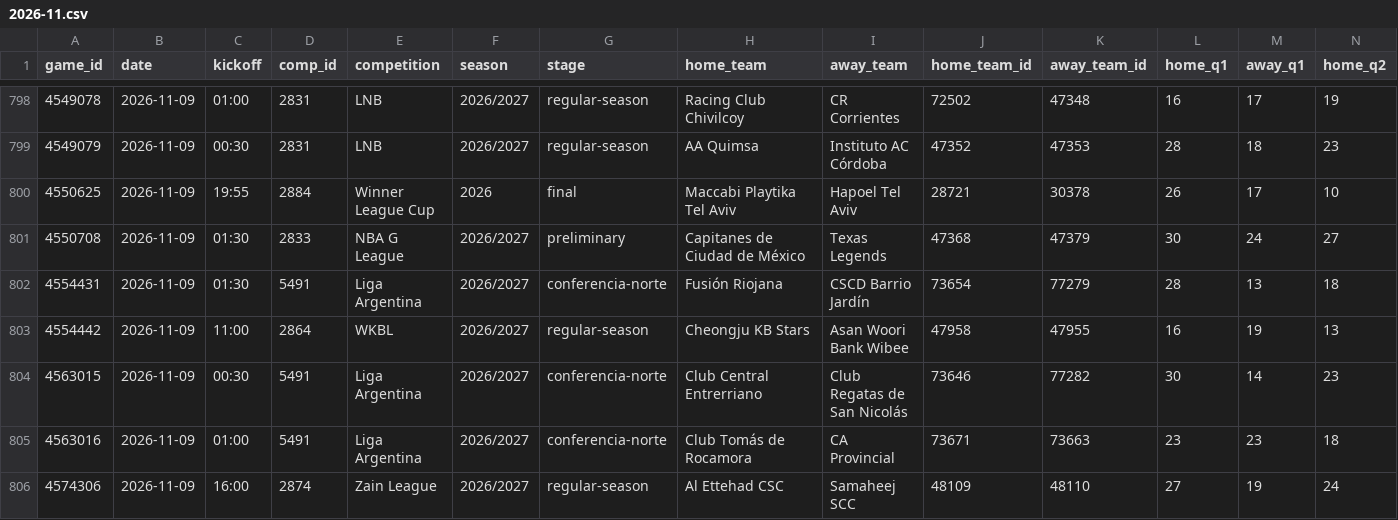
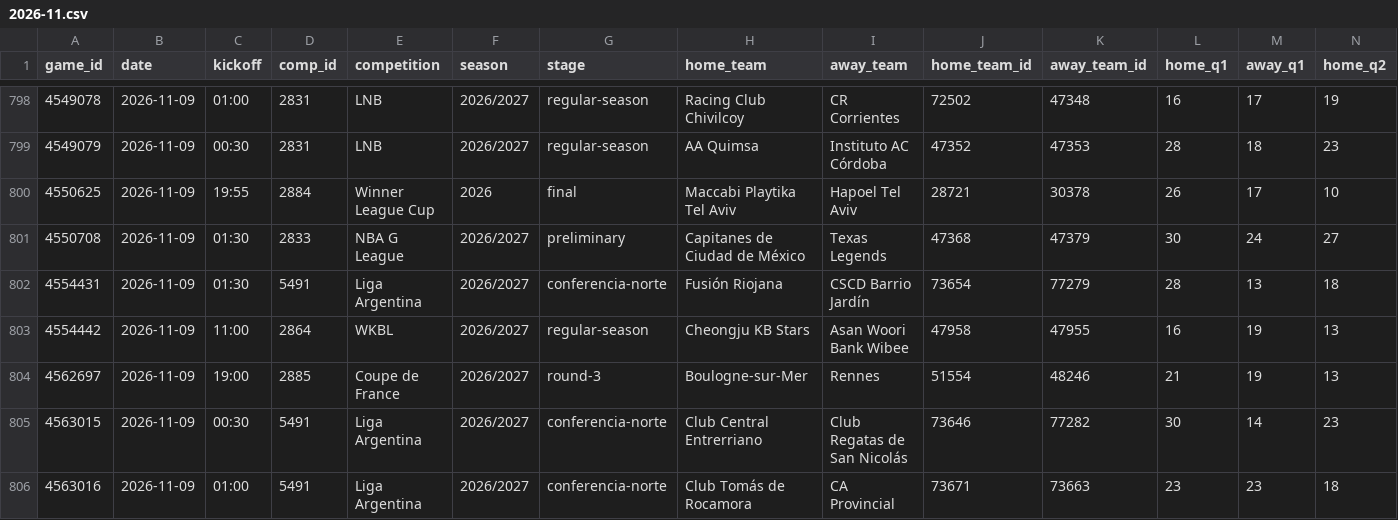
Before and after one commit to David9930/basketball-Quarter-System, a CSV file: data/games/2026-11.csv, drawn as a sheet; only a part is shown, gaps mark what is left out; the shorter side is filled out with more unchanged rows; rows hold the shown columns only; the diff names each change by its address in the sheet, - before the commit and + after, or states it on an @@ line.

```diff
--- a/data/games/2026-11.csv
+++ b/data/games/2026-11.csv
+row 804: 4562697 | 2026-11-09 | 19:00 | 2885 | Coupe de France | 2026/2027 | round-3 | Boulogne-sur-Mer | Rennes | 51554 | 48246 | 21 | 19 | 13
```
Also changed, not shown: data/days.csv, data/exceptions.csv, 7 other files.
